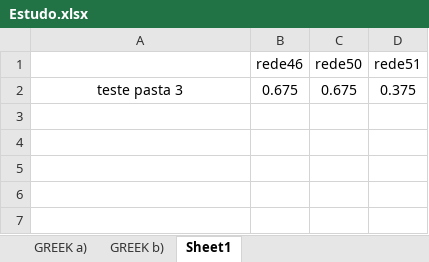
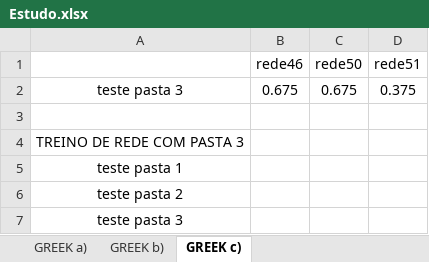
Before and after one commit to JOSEALM3IDA/isec-trabalho-cr, an Excel workbook: Estudo.xlsx, sheet GREEK c), drawn as a sheet; values as stored, in another font and other column widths than the file's, no borders; conditional formats not drawn; the diff names each change by its address in the sheet, - before the commit and + after, or states it on an @@ line.

```diff
--- a/Estudo.xlsx (sheet GREEK c))
+++ b/Estudo.xlsx (sheet GREEK c))
-sheet tab: Sheet1
+sheet tab: GREEK c)
+row 3: (empty)
+row 4: TREINO DE REDE COM PASTA 3
+row 5: teste pasta 1
+row 6: teste pasta 2
+row 7: teste pasta 3
```
Also changed, not shown: 1 other file.
